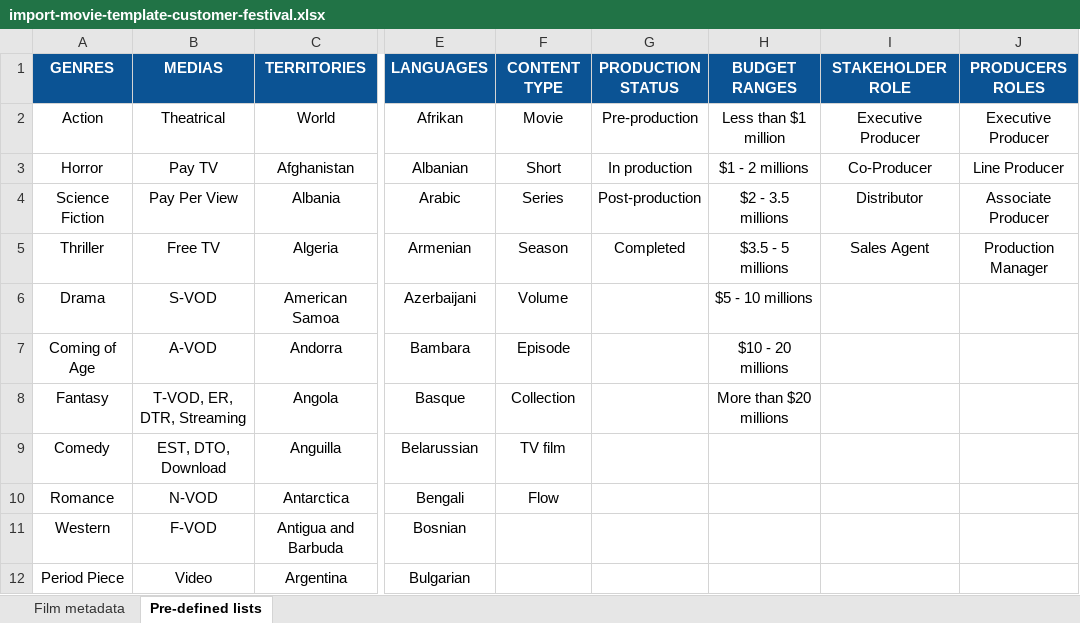
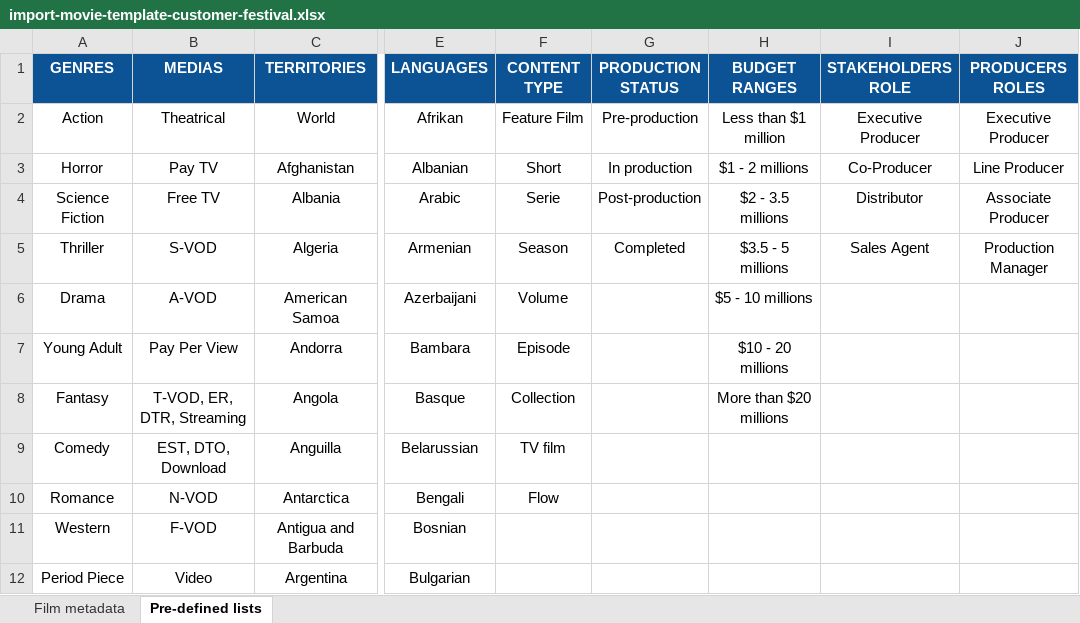
Before and after one commit to blockframes/blockframes, an Excel workbook: libs/ui/src/lib/assets/templates/import-movie-template-customer-festival.xlsx, sheet Pre-defined lists, drawn as a sheet; only a part is shown, gaps mark what is left out; values as stored, in another font and other column widths than the file's, no borders; the diff names each change by its address in the sheet, - before the commit and + after, or states it on an @@ line.

Commit message:
corrected various bug on movie creation (#2756)

```diff
--- a/libs/ui/src/lib/assets/templates/import-movie-template-customer-festival.xlsx (sheet Pre-defined lists)
+++ b/libs/ui/src/lib/assets/templates/import-movie-template-customer-festival.xlsx (sheet Pre-defined lists)
-I1: STAKEHOLDER ROLE
+I1: STAKEHOLDERS ROLE
-F2 (CONTENT TYPE): Movie
+F2 (CONTENT TYPE): Feature Film
-B4 (MEDIAS): Pay Per View
+B4 (MEDIAS): Free TV
-F4 (CONTENT TYPE): Series
+F4 (CONTENT TYPE): Serie
-B5 (MEDIAS): Free TV
+B5 (MEDIAS): S-VOD
-B6 (MEDIAS): S-VOD
+B6 (MEDIAS): A-VOD
-A7 (GENRES): Coming of Age
+A7 (GENRES): Young Adult
-B7 (MEDIAS): A-VOD
+B7 (MEDIAS): Pay Per View
```
Also changed, not shown: sheet Film metadata, libs/ui/src/lib/assets/templates/import-movie-template-admin.xlsx, libs/ui/src/lib/assets/templates/import-movie-template-customer-catalog.xlsx, 11 other files.
